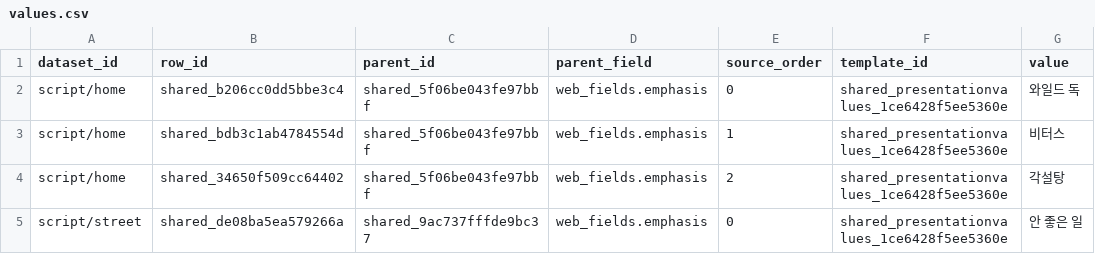
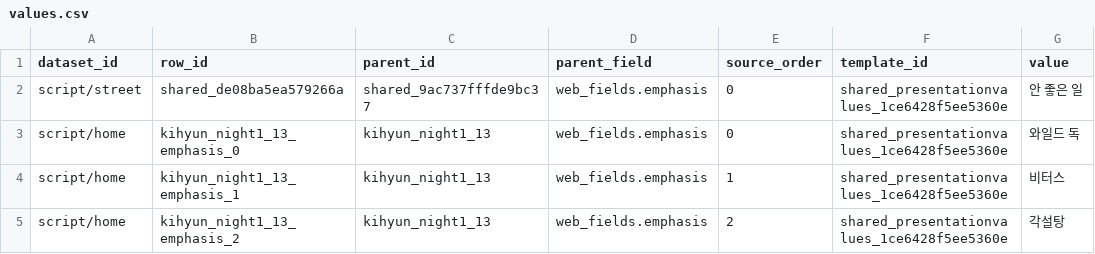
Before and after one commit to junseo874/junseo874.github.io, a CSV file: bar-playtest/data/shared-csv/presentation/values.csv, drawn as a sheet; removed rows and columns are numbered as before the commit, all else as after; the diff names each change by its address in the sheet, - before the commit and + after, or states it on an @@ line.

```diff
--- a/bar-playtest/data/shared-csv/presentation/values.csv
+++ b/bar-playtest/data/shared-csv/presentation/values.csv
-row 2: script/home | shared_b206cc0dd5bbe3c4 | shared_5f06be043fe97bbf | web_fields.emphasis | 0 | shared_presentationvalues_1ce6428f5ee5360e | 와일드 독
-row 3: script/home | shared_bdb3c1ab4784554d | shared_5f06be043fe97bbf | web_fields.emphasis | 1 | shared_presentationvalues_1ce6428f5ee5360e | 비터스
-row 4: script/home | shared_34650f509cc64402 | shared_5f06be043fe97bbf | web_fields.emphasis | 2 | shared_presentationvalues_1ce6428f5ee5360e | 각설탕
+row 3: script/home | kihyun_night1_13_emphasis_0 | kihyun_night1_13 | web_fields.emphasis | 0 | shared_presentationvalues_1ce6428f5ee5360e | 와일드 독
+row 4: script/home | kihyun_night1_13_emphasis_1 | kihyun_night1_13 | web_fields.emphasis | 1 | shared_presentationvalues_1ce6428f5ee5360e | 비터스
+row 5: script/home | kihyun_night1_13_emphasis_2 | kihyun_night1_13 | web_fields.emphasis | 2 | shared_presentationvalues_1ce6428f5ee5360e | 각설탕
```
Also changed, not shown: bar-playtest/data/shared-csv/story/bar_choice_groups.csv, bar-playtest/data/shared-csv/story/bar_choices.csv, 32 other files.
